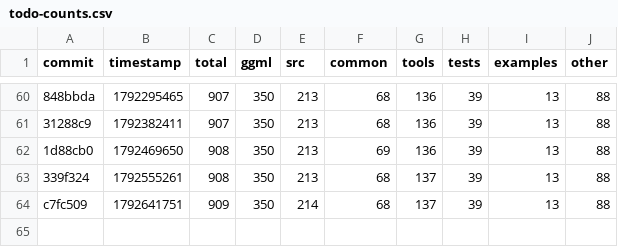
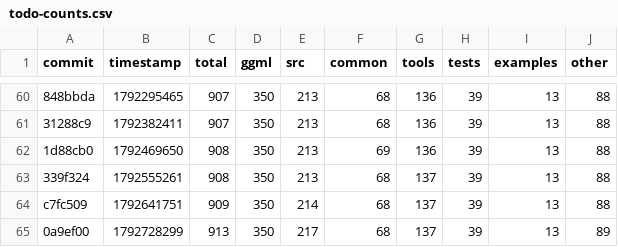
Before and after one commit to am17an/llama.cpp-dev, a CSV file: todo-counts.csv, drawn as a sheet; only a part is shown, gaps mark what is left out; the diff names each change by its address in the sheet, - before the commit and + after, or states it on an @@ line.

```diff
--- a/todo-counts.csv
+++ b/todo-counts.csv
+row 65: 0a9ef00 | 1792728299 | 913 | 350 | 217 | 68 | 137 | 39 | 13 | 89
```
Also changed, not shown: 2 other files.
